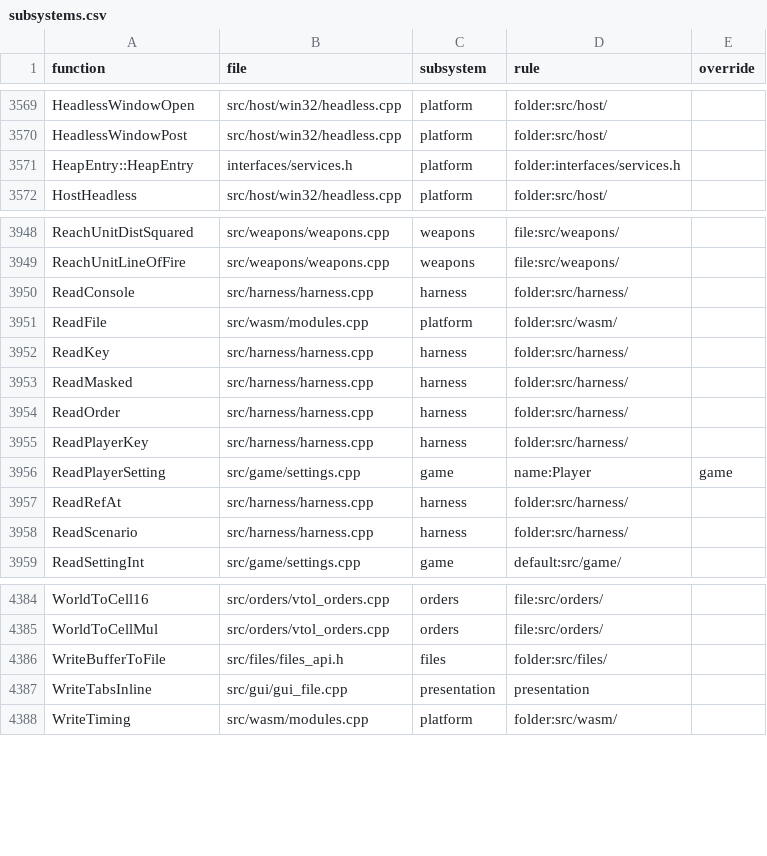
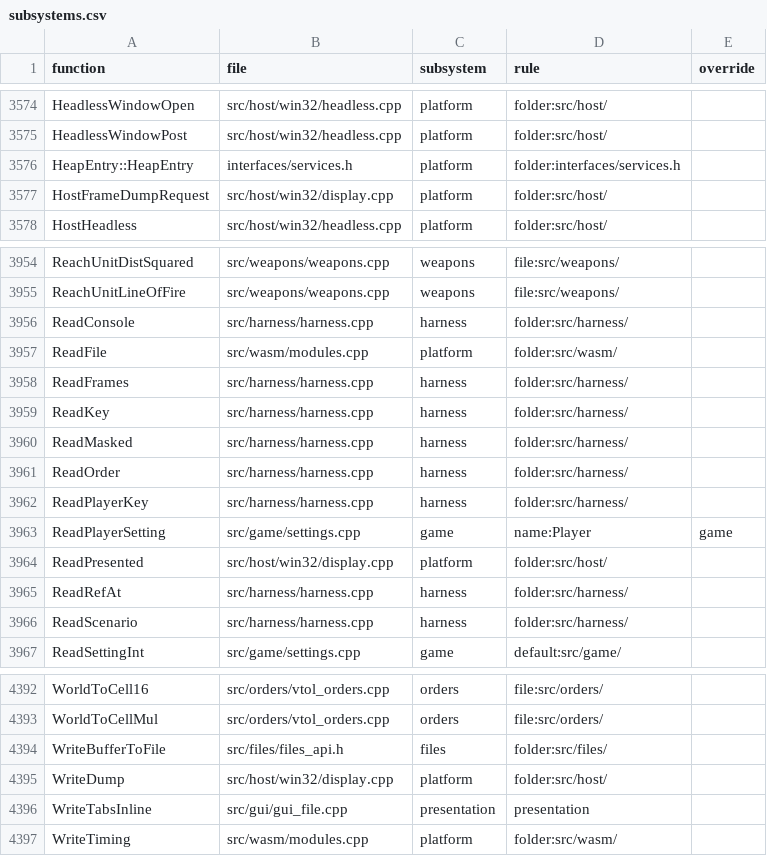
Before and after one commit to ozgb/byte-tactics-moddable, a CSV file: data/subsystems.csv, drawn as a sheet; only a part is shown, gaps mark what is left out; the diff covers the shown part only.

```diff
--- a/data/subsystems.csv
+++ b/data/subsystems.csv
@@ -3571,2 +3576,3 @@ HeadlessWindowPost,src/host/win32/headless.cpp,platform,folder:src/host/,
 HeapEntry::HeapEntry,interfaces/services.h,platform,folder:interfaces/services.h,
+HostFrameDumpRequest,src/host/win32/display.cpp,platform,folder:src/host/,
 HostHeadless,src/host/win32/headless.cpp,platform,folder:src/host/,
@@ -3951,2 +3957,3 @@ ReadConsole,src/harness/harness.cpp,harness,folder:src/harness/,
 ReadFile,src/wasm/modules.cpp,platform,folder:src/wasm/,
+ReadFrames,src/harness/harness.cpp,harness,folder:src/harness/,
 ReadKey,src/harness/harness.cpp,harness,folder:src/harness/,
@@ -3956,2 +3963,3 @@ ReadPlayerKey,src/harness/harness.cpp,harness,folder:src/harness/,
 ReadPlayerSetting,src/game/settings.cpp,game,name:Player,game
+ReadPresented,src/host/win32/display.cpp,platform,folder:src/host/,
 ReadRefAt,src/harness/harness.cpp,harness,folder:src/harness/,
@@ -4386,2 +4394,3 @@ WorldToCellMul,src/orders/vtol_orders.cpp,orders,file:src/orders/,
 WriteBufferToFile,src/files/files_api.h,files,folder:src/files/,
+WriteDump,src/host/win32/display.cpp,platform,folder:src/host/,
 WriteTabsInline,src/gui/gui_file.cpp,presentation,presentation,
```
Also changed, not shown: 5 added rows elsewhere in this file, data/state_classes.csv, 3 other files.
